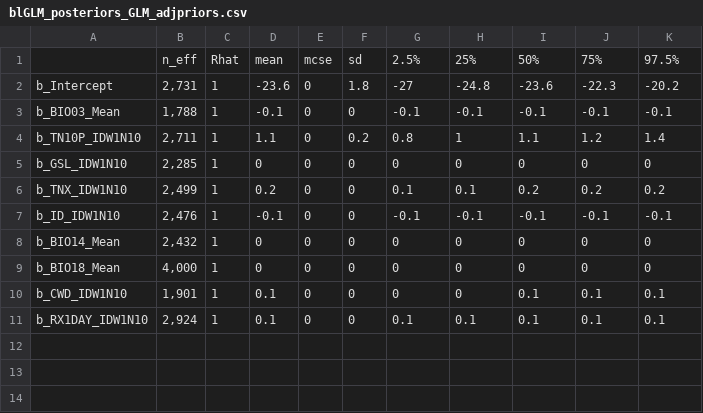
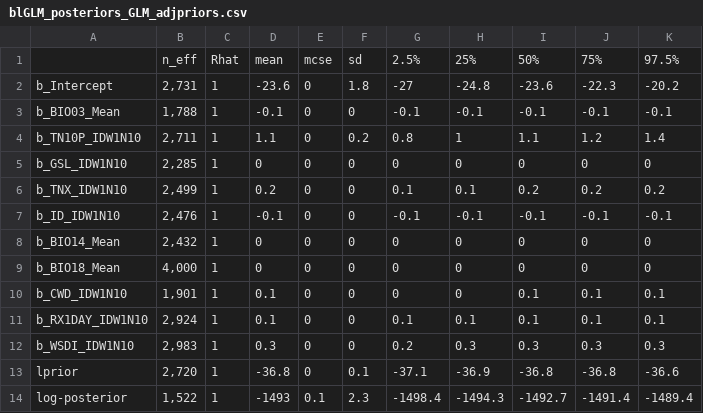
Before and after one commit to RyokoNod/sdm-asian-elephants, a CSV file: images/Bayesian_linearGLM/adjusted_priors/blGLM_posteriors_GLM_adjpriors.csv, drawn as a sheet.

```diff
--- a/images/Bayesian_linearGLM/adjusted_priors/blGLM_posteriors_GLM_adjpriors.csv
+++ b/images/Bayesian_linearGLM/adjusted_priors/blGLM_posteriors_GLM_adjpriors.csv
@@ -11 +11,4 @@
 "b_RX1DAY_IDW1N10","2,924","1","0.1","0","0","0.1","0.1","0.1","0.1","0.1"
+"b_WSDI_IDW1N10","2,983","1","0.3","0","0","0.2","0.3","0.3","0.3","0.3"
+"lprior","2,720","1","-36.8","0","0.1","-37.1","-36.9","-36.8","-36.8","-36.6"
+"log-posterior","1,522","1","-1493","0.1","2.3","-1498.4","-1494.3","-1492.7","-1491.4","-1489.4"
```
Also changed, not shown: images/Bayesian_linearGLM/baseline_priors/blGLM_posteriors_GLM_basepriors.csv, images/Bayesian_linearGLM/baseline_priors/blGLM_posteriors_nGLM_basepriors.csv, 13 other files.
